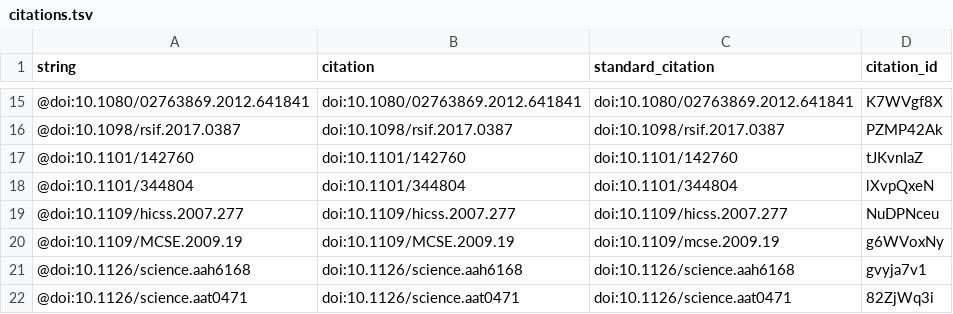
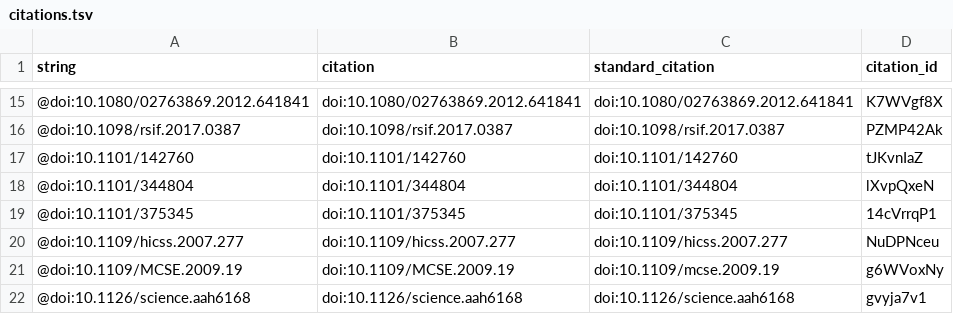
Before and after one commit to greenelab/meta-review, a TSV file: citations.tsv, drawn as a sheet; only a part is shown, gaps mark what is left out; the shorter side is filled out with more unchanged rows; the diff names each change by its address in the sheet, - before the commit and + after, or states it on an @@ line.

```diff
--- a/citations.tsv
+++ b/citations.tsv
+row 19: @doi:10.1101/375345 | doi:10.1101/375345 | doi:10.1101/375345 | 14cVrrqP1
```
Also changed, not shown: 5 other files.
